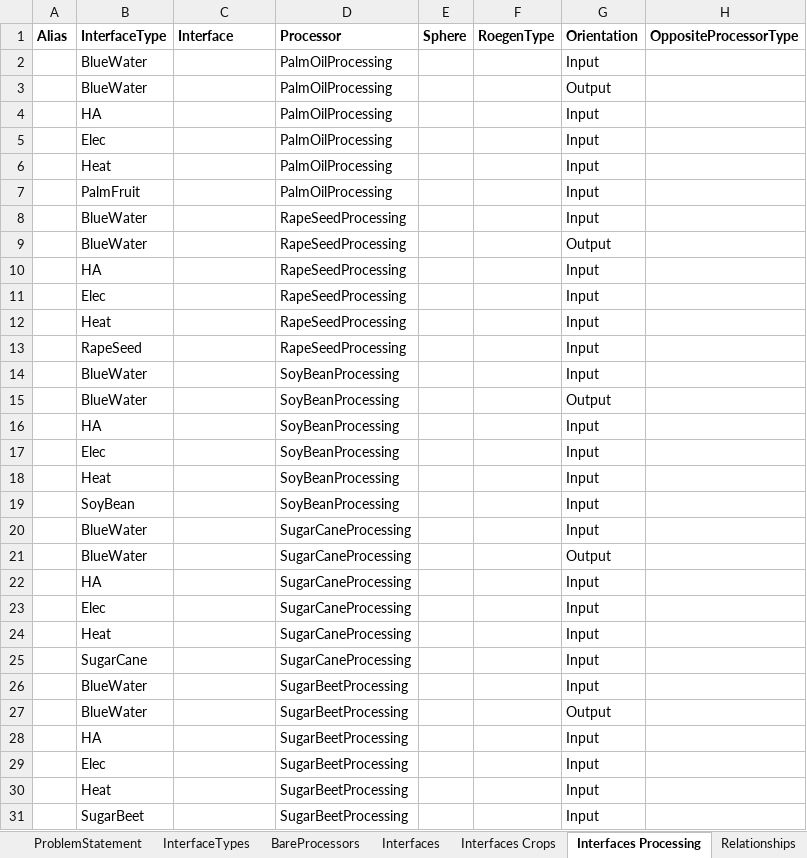
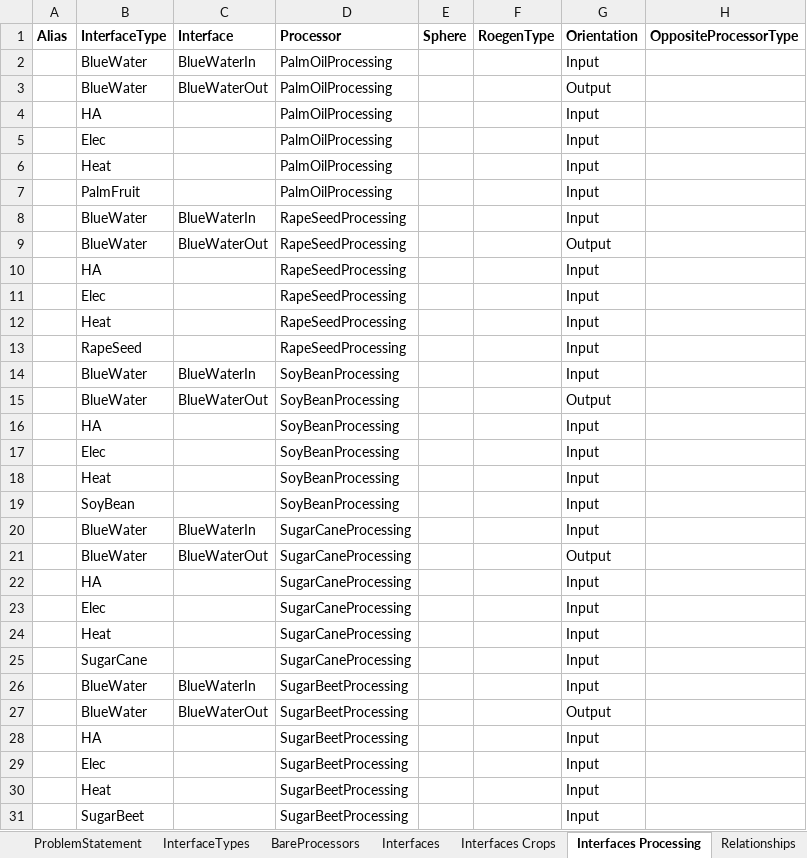
Before and after one commit to MAGIC-nexus/nis-backend, an Excel workbook: backend_tests/z_input_files/v2/Biofuel_NIS.xlsx, sheet Interfaces Processing, drawn as a sheet; only a part is shown; values as stored, in another font and other column widths than the file's, no borders; the diff covers the shown part only; the diff names each change by its address in the sheet, - before the commit and + after, or states it on an @@ line.

Commit message:
Dealing with two interfaces with same type but different name

```diff
--- a/backend_tests/z_input_files/v2/Biofuel_NIS.xlsx (sheet Interfaces Processing)
+++ b/backend_tests/z_input_files/v2/Biofuel_NIS.xlsx (sheet Interfaces Processing)
-C2 (Interface): (empty)
+C2 (Interface): BlueWaterIn
-C3 (Interface): (empty)
+C3 (Interface): BlueWaterOut
-C8 (Interface): (empty)
+C8 (Interface): BlueWaterIn
-C9 (Interface): (empty)
+C9 (Interface): BlueWaterOut
-C14 (Interface): (empty)
+C14 (Interface): BlueWaterIn
-C15 (Interface): (empty)
+C15 (Interface): BlueWaterOut
-C20 (Interface): (empty)
+C20 (Interface): BlueWaterIn
-C21 (Interface): (empty)
+C21 (Interface): BlueWaterOut
-C26 (Interface): (empty)
+C26 (Interface): BlueWaterIn
-C27 (Interface): (empty)
+C27 (Interface): BlueWaterOut
```
Also changed, not shown: 4 edited cells elsewhere in this sheet, sheet ProcessorScalings, backend_tests/z_input_files/v2/15_graph_solver_example.xlsx, 3 other files.
